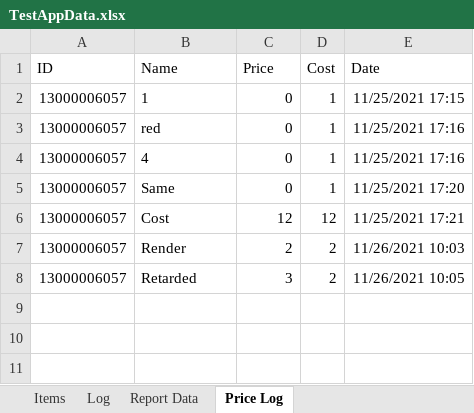
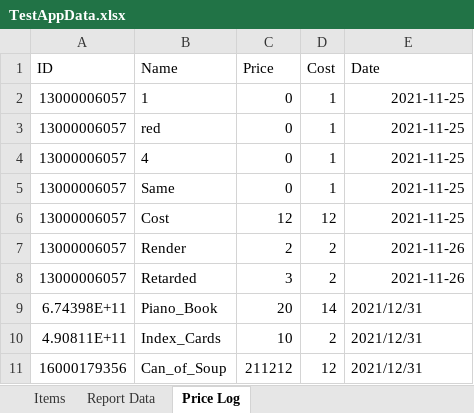
Before and after one commit to Ayidana-Aboraah/Pinkstone-VC, an Excel workbook: TestAppData.xlsx, sheet Price Log, drawn as a sheet; values as stored, in another font and other column widths than the file's, no borders; the diff names each change by its address in the sheet, - before the commit and + after, or states it on an @@ line.

```diff
--- a/TestAppData.xlsx (sheet Price Log)
+++ b/TestAppData.xlsx (sheet Price Log)
-sheet tab: Log
-E2 (Date): 11/25/2021 17:15
+E2 (Date): 2021-11-25
-E3:E4 (Date): 11/25/2021 17:16
+E3:E4 (Date): 2021-11-25
-E5 (Date): 11/25/2021 17:20
+E5 (Date): 2021-11-25
-E6 (Date): 11/25/2021 17:21
+E6 (Date): 2021-11-25
-E7 (Date): 11/26/2021 10:03
+E7 (Date): 2021-11-26
-E8 (Date): 11/26/2021 10:05
+E8 (Date): 2021-11-26
+row 9: 6.74398E+11 | Piano_Book | 20 | 14 | 2021/12/31
+row 10: 4.90811E+11 | Index_Cards | 10 | 2 | 2021/12/31
+row 11: 16000179356 | Can_of_Soup | 211212 | 12 | 2021/12/31
```
Also changed, not shown: sheet Items, Assets/BackupAppData.xlsx, 10 other files.
